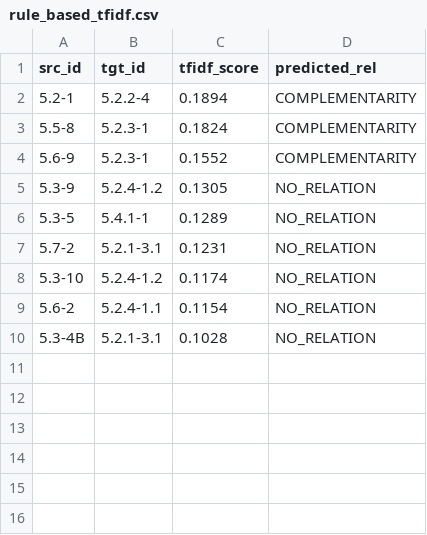
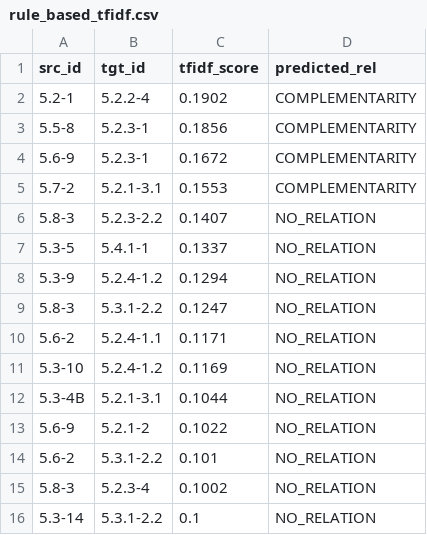
Before and after one commit to ashishgurung3579/automated-compliance-mapping, a CSV file: data/mappings/rule_based_tfidf.csv, drawn as a sheet.

```diff
--- a/data/mappings/rule_based_tfidf.csv
+++ b/data/mappings/rule_based_tfidf.csv
@@ -1,10 +1,16 @@
 src_id,tgt_id,tfidf_score,predicted_rel
-5.2-1,5.2.2-4,0.1894,COMPLEMENTARITY
-5.5-8,5.2.3-1,0.1824,COMPLEMENTARITY
-5.6-9,5.2.3-1,0.1552,COMPLEMENTARITY
-5.3-9,5.2.4-1.2,0.1305,NO_RELATION
-5.3-5,5.4.1-1,0.1289,NO_RELATION
-5.7-2,5.2.1-3.1,0.1231,NO_RELATION
-5.3-10,5.2.4-1.2,0.1174,NO_RELATION
-5.6-2,5.2.4-1.1,0.1154,NO_RELATION
-5.3-4B,5.2.1-3.1,0.1028,NO_RELATION
+5.2-1,5.2.2-4,0.1902,COMPLEMENTARITY
+5.5-8,5.2.3-1,0.1856,COMPLEMENTARITY
+5.6-9,5.2.3-1,0.1672,COMPLEMENTARITY
+5.7-2,5.2.1-3.1,0.1553,COMPLEMENTARITY
+5.8-3,5.2.3-2.2,0.1407,NO_RELATION
+5.3-5,5.4.1-1,0.1337,NO_RELATION
+5.3-9,5.2.4-1.2,0.1294,NO_RELATION
+5.8-3,5.3.1-2.2,0.1247,NO_RELATION
+5.6-2,5.2.4-1.1,0.1171,NO_RELATION
+5.3-10,5.2.4-1.2,0.1169,NO_RELATION
+5.3-4B,5.2.1-3.1,0.1044,NO_RELATION
+5.6-9,5.2.1-2,0.1022,NO_RELATION
+5.6-2,5.3.1-2.2,0.101,NO_RELATION
+5.8-3,5.2.3-4,0.1002,NO_RELATION
+5.3-14,5.3.1-2.2,0.1,NO_RELATION
```
Also changed, not shown: data/mappings/bert_output.csv, data/mappings/gemini_embedding_output.csv, 21 other files.
